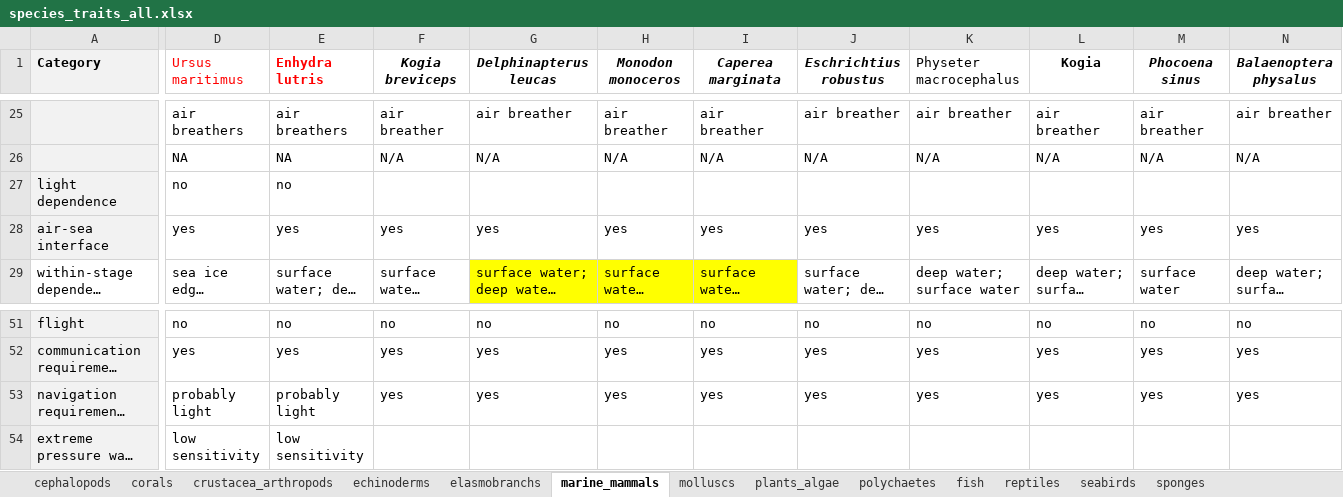
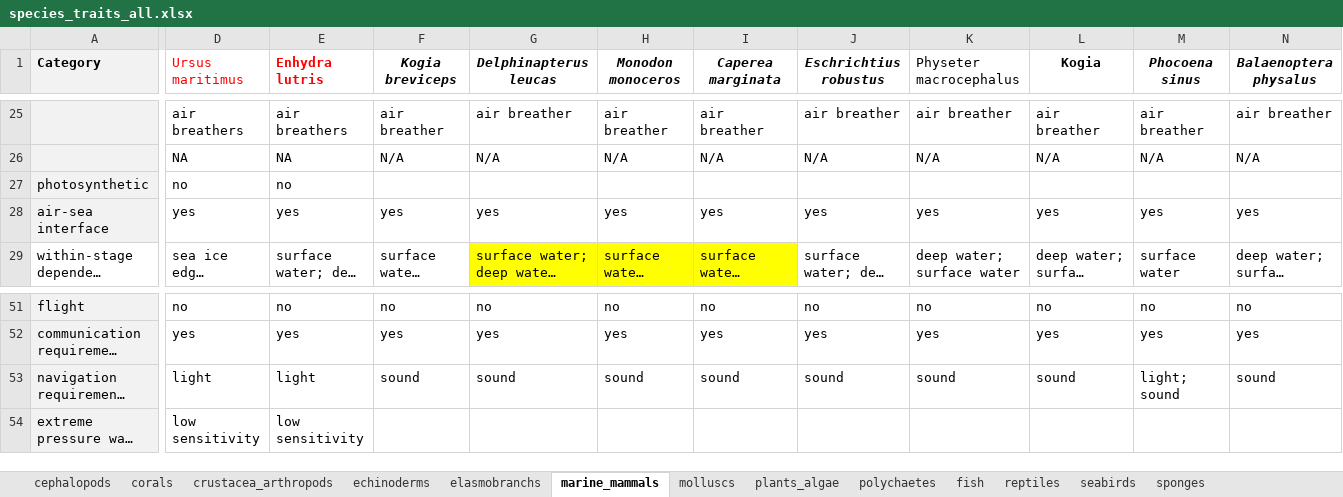
Before and after one commit to mapping-marine-spp-vuln/spp_vuln_framework, an Excel workbook: _raw_data/xlsx/species_traits_all.xlsx, sheet marine_mammals, drawn as a sheet; only a part is shown, gaps mark what is left out; long unchanged cells end in …; values as stored, in another font and other column widths than the file's, no borders; the diff covers the shown part only; the diff names each change by its address in the sheet, - before the commit and + after, or states it on an @@ line.

```diff
--- a/_raw_data/xlsx/species_traits_all.xlsx (sheet marine_mammals)
+++ b/_raw_data/xlsx/species_traits_all.xlsx (sheet marine_mammals)
-A27 (Category): light dependence
+A27 (Category): photosynthetic
-D53 (Ursus maritimus): probably light
+D53 (Ursus maritimus): light
-E53 (Enhydra lutris): probably light
+E53 (Enhydra lutris): light
-F53 (Kogia breviceps): yes
+F53 (Kogia breviceps): sound
-G53 (Delphinapterus leucas): yes
+G53 (Delphinapterus leucas): sound
-H53 (Monodon monoceros): yes
+H53 (Monodon monoceros): sound
-I53 (Caperea marginata): yes
+I53 (Caperea marginata): sound
-J53 (Eschrichtius robustus): yes
+J53 (Eschrichtius robustus): sound
-K53 (Physeter macrocephalus): yes
+K53 (Physeter macrocephalus): sound
-L53 (Kogia): yes
+L53 (Kogia): sound
-M53 (Phocoena sinus): yes
+M53 (Phocoena sinus): light; sound
-N53 (Balaenoptera physalus): yes
+N53 (Balaenoptera physalus): sound
```
Also changed, not shown: 41 edited cells elsewhere in this sheet, sheet seabirds, sheet fish, sheet reptiles, sheet sponges, sheet crustacea_arthropods, sheet polychaetes, 6 more sheets, _raw_data/xlsx/stressors_traits_scored.xlsx, 19 other files.
